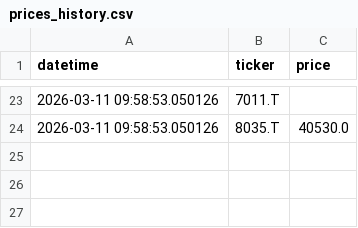
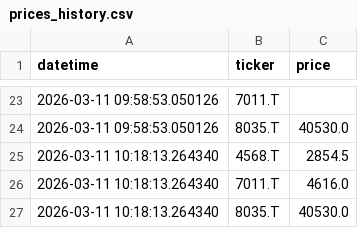
Before and after one commit to MWP1515/WEFF-Tracker-New, a CSV file: prices_history.csv, drawn as a sheet; only a part is shown, gaps mark what is left out; the diff names each change by its address in the sheet, - before the commit and + after, or states it on an @@ line.

```diff
--- a/prices_history.csv
+++ b/prices_history.csv
+row 25: 2026-03-11 10:18:13.264340 | 4568.T | 2854.5
+row 26: 2026-03-11 10:18:13.264340 | 7011.T | 4616.0
+row 27: 2026-03-11 10:18:13.264340 | 8035.T | 40530.0
```
Also changed, not shown: 1 other file.
